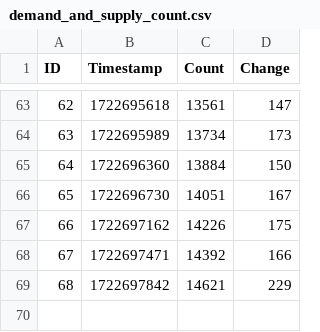
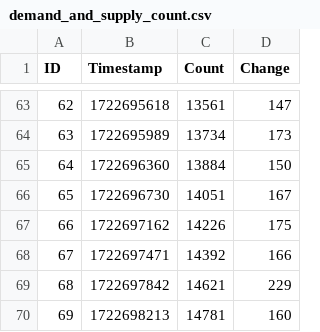
Before and after one commit to Active5850/tarkov_event_demand_and_supply, a CSV file: demand_and_supply_count.csv, drawn as a sheet; only a part is shown, gaps mark what is left out; the diff names each change by its address in the sheet, - before the commit and + after, or states it on an @@ line.

Commit message:
Update data 2024-08-04T03:16:55.357455

```diff
--- a/demand_and_supply_count.csv
+++ b/demand_and_supply_count.csv
+row 70: 69 | 1722698213 | 14781 | 160
```
